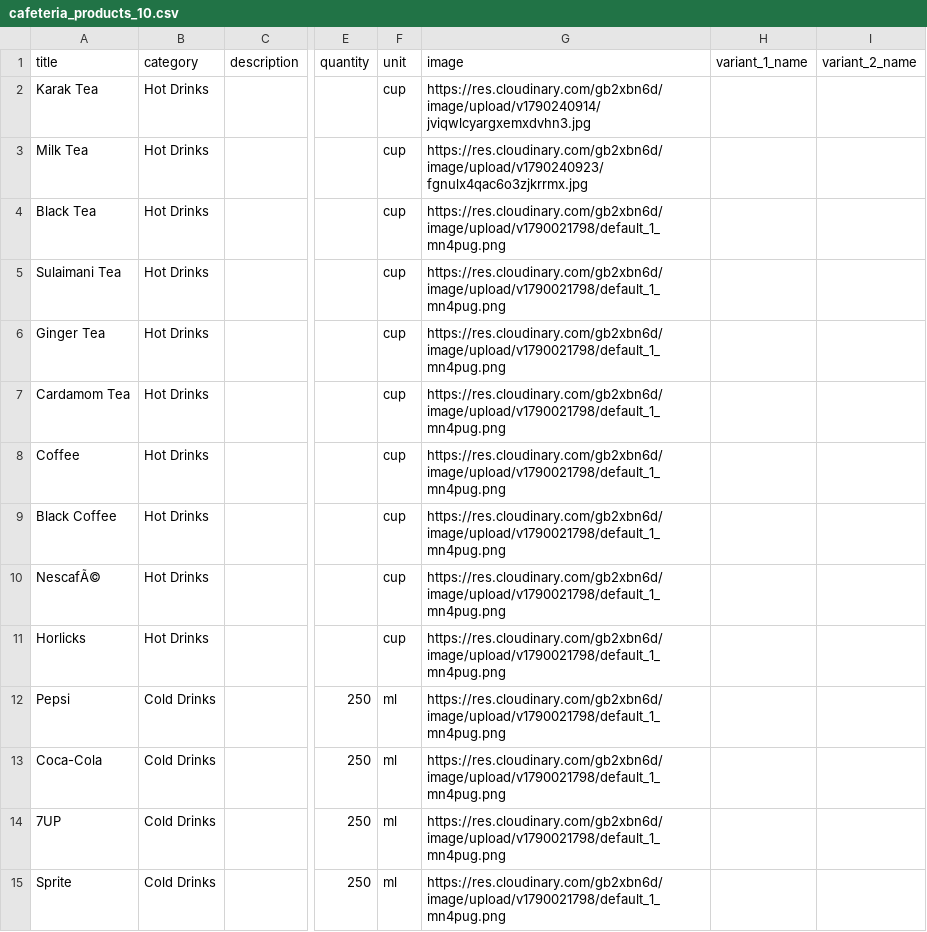
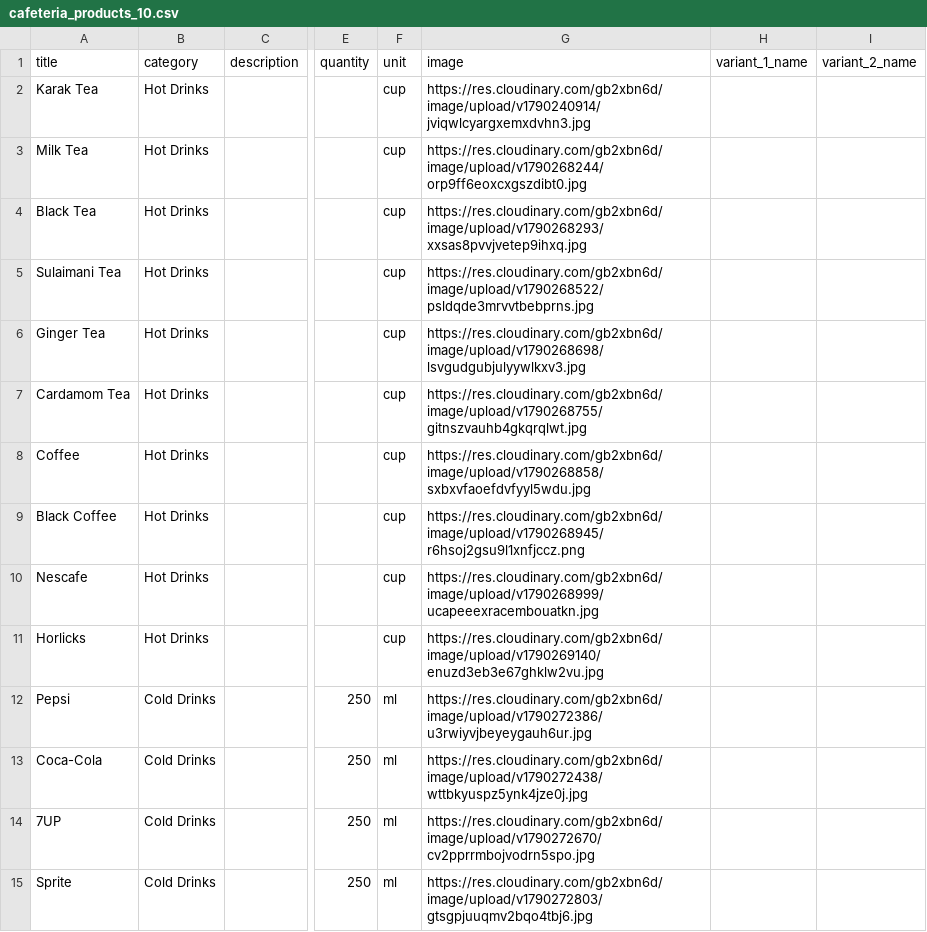
Before and after one commit to Nearbys/products, a CSV file: public/cafeteria_products_10.csv, drawn as a sheet; only a part is shown, gaps mark what is left out; the diff covers the shown part only; the diff names each change by its address in the sheet, - before the commit and + after, or states it on an @@ line.

Commit message:
Add files via upload

```diff
--- a/public/cafeteria_products_10.csv
+++ b/public/cafeteria_products_10.csv
-G3 (image): https://res.cloudinary.com/gb2xbn6d/image/upload/v1790240923/fgnulx4qac6o3zjkrrmx.jpg
+G3 (image): https://res.cloudinary.com/gb2xbn6d/image/upload/v1790268244/orp9ff6eoxcxgszdibt0.jpg
-G4 (image): https://res.cloudinary.com/gb2xbn6d/image/upload/v1790021798/default_1_mn4pug.png
+G4 (image): https://res.cloudinary.com/gb2xbn6d/image/upload/v1790268293/xxsas8pvvjvetep9ihxq.jpg
-G5 (image): https://res.cloudinary.com/gb2xbn6d/image/upload/v1790021798/default_1_mn4pug.png
+G5 (image): https://res.cloudinary.com/gb2xbn6d/image/upload/v1790268522/psldqde3mrvvtbebprns.jpg
-G6 (image): https://res.cloudinary.com/gb2xbn6d/image/upload/v1790021798/default_1_mn4pug.png
+G6 (image): https://res.cloudinary.com/gb2xbn6d/image/upload/v1790268698/lsvgudgubjulyywlkxv3.jpg
-G7 (image): https://res.cloudinary.com/gb2xbn6d/image/upload/v1790021798/default_1_mn4pug.png
+G7 (image): https://res.cloudinary.com/gb2xbn6d/image/upload/v1790268755/gitnszvauhb4gkqrqlwt.jpg
-G8 (image): https://res.cloudinary.com/gb2xbn6d/image/upload/v1790021798/default_1_mn4pug.png
+G8 (image): https://res.cloudinary.com/gb2xbn6d/image/upload/v1790268858/sxbxvfaoefdvfyyl5wdu.jpg
-G9 (image): https://res.cloudinary.com/gb2xbn6d/image/upload/v1790021798/default_1_mn4pug.png
+G9 (image): https://res.cloudinary.com/gb2xbn6d/image/upload/v1790268945/r6hsoj2gsu9l1xnfjccz.png
-A10 (title): NescafÃ©
+A10 (title): Nescafe
-G10 (image): https://res.cloudinary.com/gb2xbn6d/image/upload/v1790021798/default_1_mn4pug.png
+G10 (image): https://res.cloudinary.com/gb2xbn6d/image/upload/v1790268999/ucapeeexracembouatkn.jpg
-G11 (image): https://res.cloudinary.com/gb2xbn6d/image/upload/v1790021798/default_1_mn4pug.png
+G11 (image): https://res.cloudinary.com/gb2xbn6d/image/upload/v1790269140/enuzd3eb3e67ghklw2vu.jpg
-G12 (image): https://res.cloudinary.com/gb2xbn6d/image/upload/v1790021798/default_1_mn4pug.png
+G12 (image): https://res.cloudinary.com/gb2xbn6d/image/upload/v1790272386/u3rwiyvjbeyeygauh6ur.jpg
-G13 (image): https://res.cloudinary.com/gb2xbn6d/image/upload/v1790021798/default_1_mn4pug.png
+G13 (image): https://res.cloudinary.com/gb2xbn6d/image/upload/v1790272438/wttbkyuspz5ynk4jze0j.jpg
-G14 (image): https://res.cloudinary.com/gb2xbn6d/image/upload/v1790021798/default_1_mn4pug.png
+G14 (image): https://res.cloudinary.com/gb2xbn6d/image/upload/v1790272670/cv2pprrmbojvodrn5spo.jpg
-G15 (image): https://res.cloudinary.com/gb2xbn6d/image/upload/v1790021798/default_1_mn4pug.png
+G15 (image): https://res.cloudinary.com/gb2xbn6d/image/upload/v1790272803/gtsgpjuuqmv2bqo4tbj6.jpg
```
Also changed, not shown: 3 removed rows and 62 edited cells elsewhere in this file.
